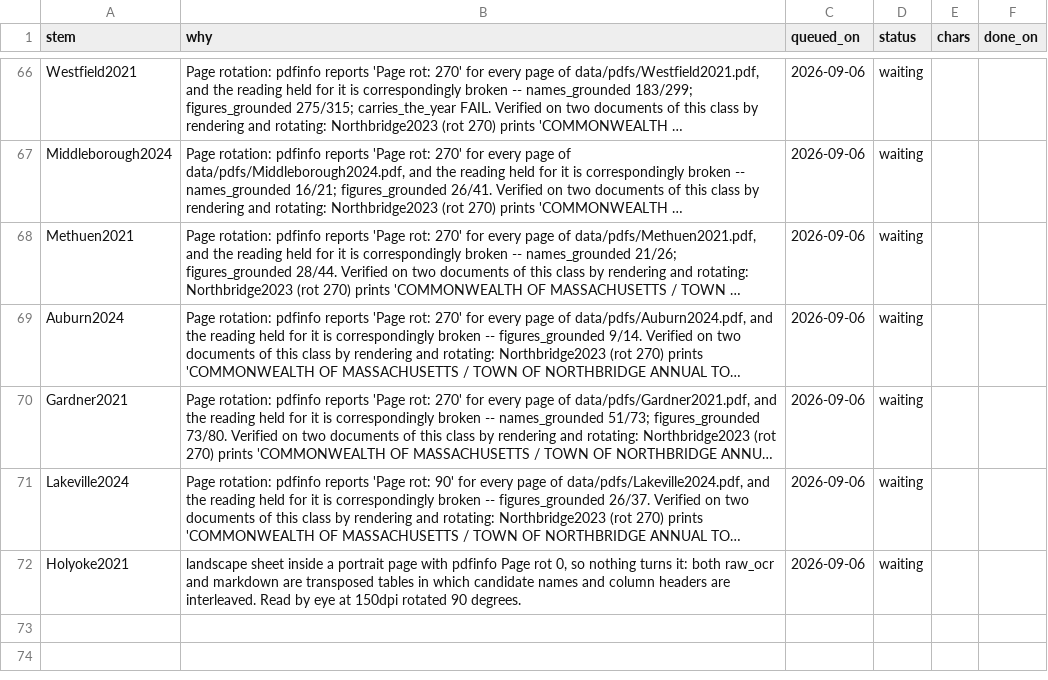
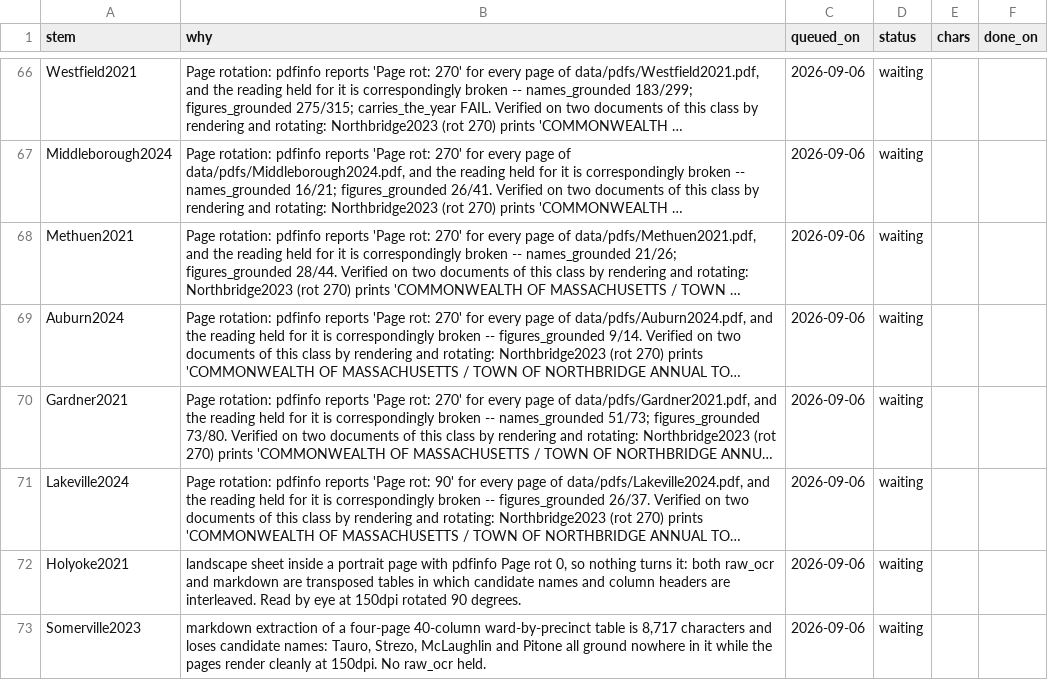
Before and after one commit to JamesNicholsWorley/muni-harvest, a CSV file: qa/ocr_queue.csv, drawn as a sheet; only a part is shown, gaps mark what is left out; long unchanged cells end in …; the diff names each change by its address in the sheet, - before the commit and + after, or states it on an @@ line.

```diff
--- a/qa/ocr_queue.csv
+++ b/qa/ocr_queue.csv
+row 73: Somerville2023 | markdown extraction of a four-page 40-column ward-by-precinct table is 8,717 characters and loses candidate names: Tauro, Strezo, McLaughlin and Pitone all ground nowhere in it while the pages render cleanly at 150dpi. No raw_ocr held. | 2026-09-06 | waiting
```
Also changed, not shown: qa/reference/adjudications.csv, qa/worklist.csv.
